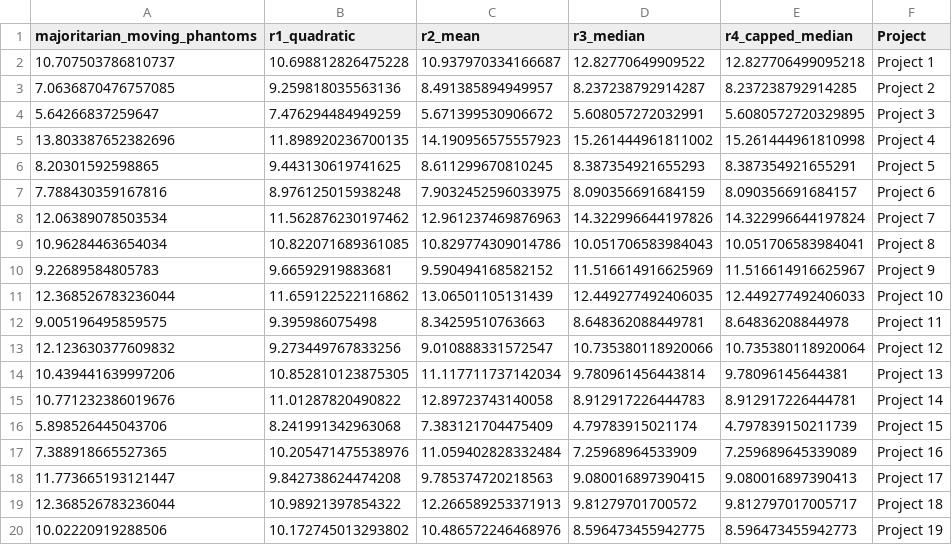
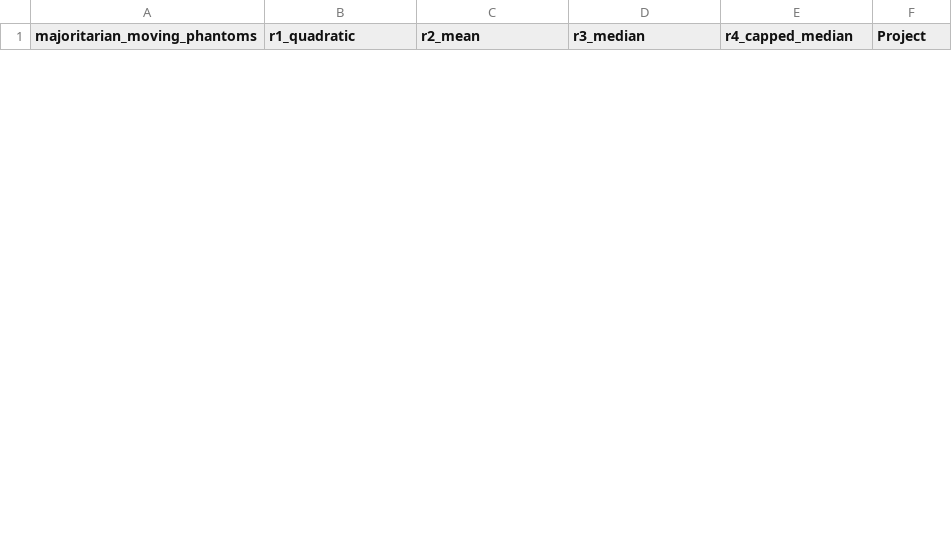
Before and after one commit to GovXS/Evaluating-Voting-Design-Tradeoffs-for-Retro-Funding, a CSV file: outdir_csv/allocation_df.csv, drawn as a sheet; only a part is shown; the diff covers the shown part only.

```diff
--- a/outdir_csv/allocation_df.csv
+++ b/outdir_csv/allocation_df.csv
@@ -1,20 +1 @@
 majoritarian_moving_phantoms,r1_quadratic,r2_mean,r3_median,r4_capped_median,Project
-10.707503786810737,10.698812826475228,10.937970334166687,12.82770649909522,12.827706499095218,Project 1
-7.0636870476757085,9.259818035563136,8.491385894949957,8.237238792914287,8.237238792914285,Project 2
-5.64266837259647,7.476294484949259,5.671399530906672,5.608057272032991,5.6080572720329895,Project 3
-13.803387652382696,11.898920236700135,14.190956575557923,15.261444961811002,15.261444961810998,Project 4
-8.20301592598865,9.443130619741625,8.611299670810245,8.387354921655293,8.387354921655291,Project 5
-7.788430359167816,8.976125015938248,7.9032452596033975,8.090356691684159,8.090356691684157,Project 6
-12.06389078503534,11.562876230197462,12.961237469876963,14.322996644197826,14.322996644197824,Project 7
-10.96284463654034,10.822071689361085,10.829774309014786,10.051706583984043,10.051706583984041,Project 8
-9.22689584805783,9.66592919883681,9.590494168582152,11.516614916625969,11.516614916625967,Project 9
-12.368526783236044,11.659122522116862,13.06501105131439,12.449277492406035,12.449277492406033,Project 10
-9.005196495859575,9.395986075498,8.34259510763663,8.648362088449781,8.64836208844978,Project 11
-12.123630377609832,9.273449767833256,9.010888331572547,10.735380118920066,10.735380118920064,Project 12
-10.439441639997206,10.852810123875305,11.117711737142034,9.780961456443814,9.78096145644381,Project 13
-10.771232386019676,11.01287820490822,12.89723743140058,8.912917226444783,8.912917226444781,Project 14
-5.898526445043706,8.241991342963068,7.383121704475409,4.79783915021174,4.797839150211739,Project 15
-7.388918665527365,10.205471475538976,11.059402828332484,7.25968964533909,7.259689645339089,Project 16
-11.773665193121447,9.842738624474208,9.785374720218563,9.080016897390415,9.080016897390413,Project 17
-12.368526783236044,10.98921397854322,12.266589253371913,9.81279701700572,9.812797017005717,Project 18
-10.02220919288506,10.172745013293802,10.486572246468976,8.596473455942775,8.596473455942773,Project 19
```
Also changed, not shown: 3 added rows and 11 removed rows elsewhere in this file, 22 other files.
